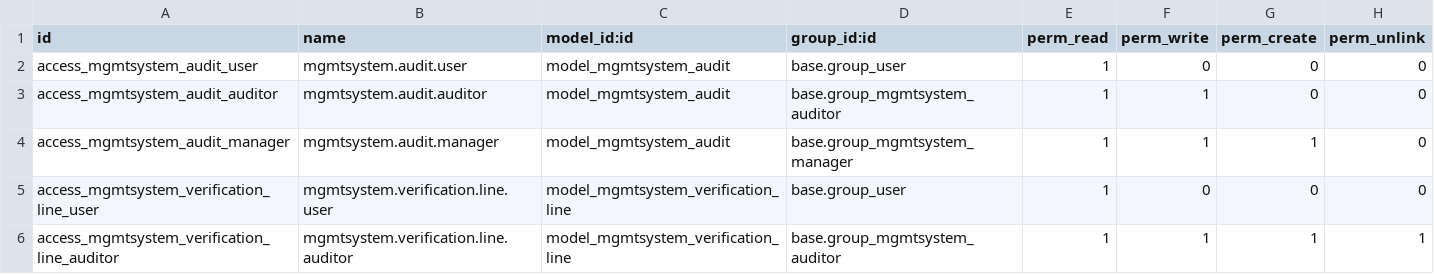
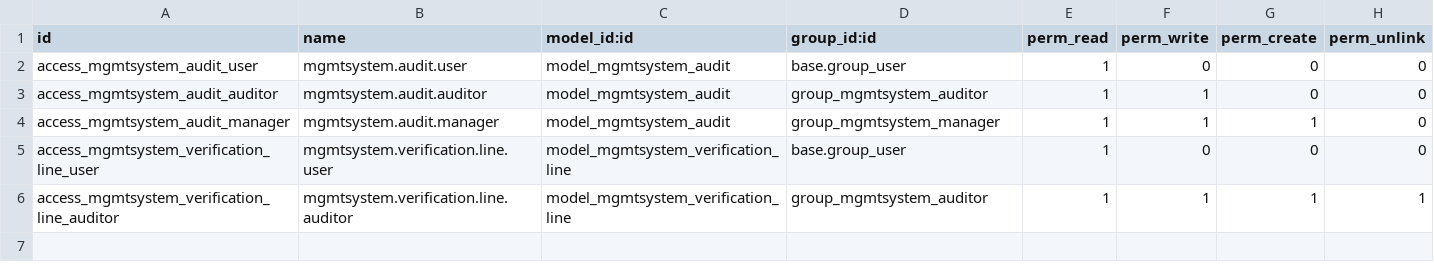
Before and after one commit to OpusVL/odoo-mgmtsystem, a CSV file: mgmtsystem_audit/security/ir.model.access.csv, drawn as a sheet.

```diff
--- a/mgmtsystem_audit/security/ir.model.access.csv
+++ b/mgmtsystem_audit/security/ir.model.access.csv
@@ -2,5 +2,5 @@
 "access_mgmtsystem_audit_user","mgmtsystem.audit.user","model_mgmtsystem_audit","base.group_user",1,0,0,0
-"access_mgmtsystem_audit_auditor","mgmtsystem.audit.auditor","model_mgmtsystem_audit","base.group_mgmtsystem_auditor",1,1,0,0
-"access_mgmtsystem_audit_manager","mgmtsystem.audit.manager","model_mgmtsystem_audit","base.group_mgmtsystem_manager",1,1,1,0
+"access_mgmtsystem_audit_auditor","mgmtsystem.audit.auditor","model_mgmtsystem_audit","group_mgmtsystem_auditor",1,1,0,0
+"access_mgmtsystem_audit_manager","mgmtsystem.audit.manager","model_mgmtsystem_audit","group_mgmtsystem_manager",1,1,1,0
 "access_mgmtsystem_verification_line_user","mgmtsystem.verification.line.user","model_mgmtsystem_verification_line","base.group_user",1,0,0,0
-"access_mgmtsystem_verification_line_auditor","mgmtsystem.verification.line.auditor","model_mgmtsystem_verification_line","base.group_mgmtsystem_auditor",1,1,1,1
+"access_mgmtsystem_verification_line_auditor","mgmtsystem.verification.line.auditor","model_mgmtsystem_verification_line","group_mgmtsystem_auditor",1,1,1,1
```
Also changed, not shown: mgmtsystem/security/ir.model.access.csv, mgmtsystem_hazard/security/ir.model.access.csv, 15 other files.
